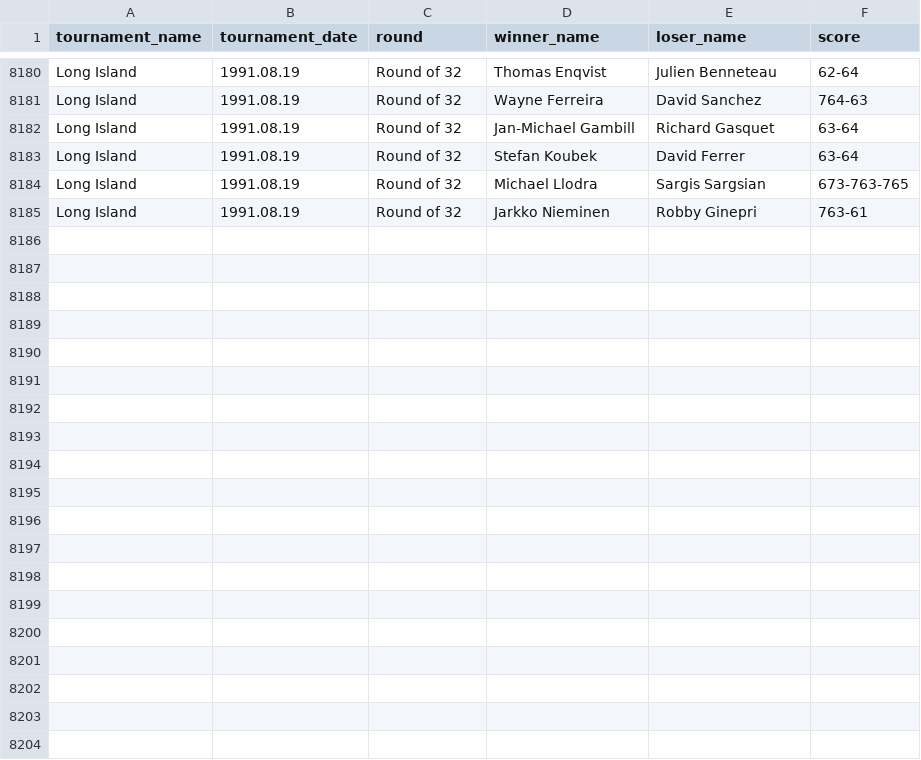
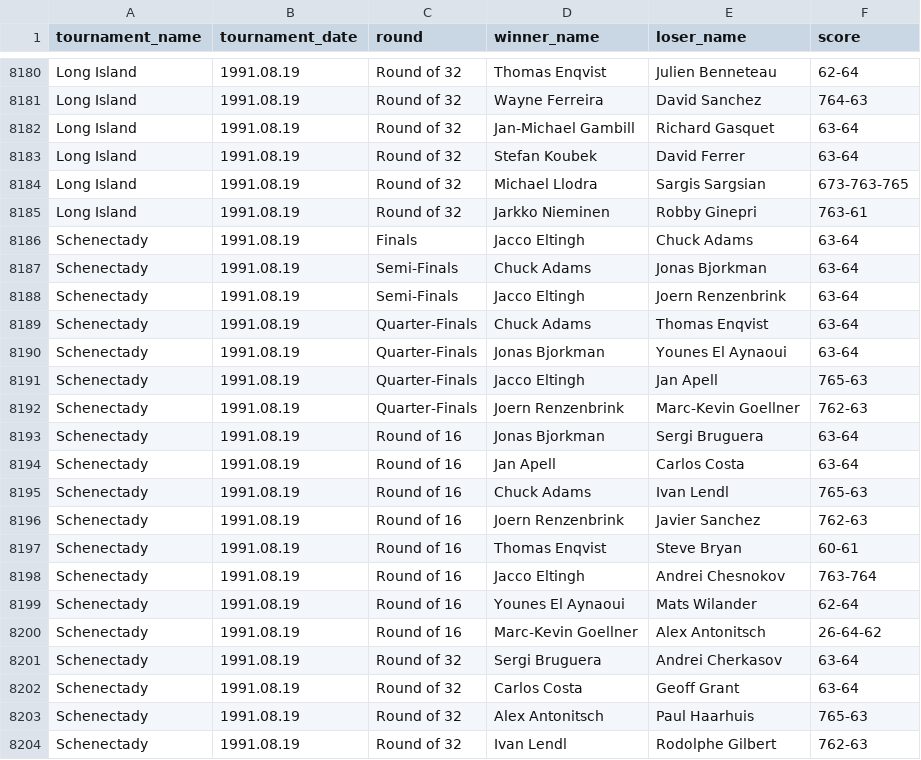
Before and after one commit to jeanbouteiller/tennis_prediction, a CSV file: df_all_matchs.csv, drawn as a sheet; only a part is shown, gaps mark what is left out; the diff covers the shown part only.

Commit message:
Update file

```diff
--- a/df_all_matchs.csv
+++ b/df_all_matchs.csv
@@ -8185 +8185,20 @@ Long Island,1991.08.19,Round of 32,Michael Llodra,Sargis Sargsian,673-763-765
 Long Island,1991.08.19,Round of 32,Jarkko Nieminen,Robby Ginepri,763-61
+Schenectady,1991.08.19,Finals,Jacco Eltingh,Chuck Adams,63-64
+Schenectady,1991.08.19,Semi-Finals,Chuck Adams,Jonas Bjorkman,63-64
+Schenectady,1991.08.19,Semi-Finals,Jacco Eltingh,Joern Renzenbrink,63-64
+Schenectady,1991.08.19,Quarter-Finals,Chuck Adams,Thomas Enqvist,63-64
+Schenectady,1991.08.19,Quarter-Finals,Jonas Bjorkman,Younes El Aynaoui,63-64
+Schenectady,1991.08.19,Quarter-Finals,Jacco Eltingh,Jan Apell,765-63
+Schenectady,1991.08.19,Quarter-Finals,Joern Renzenbrink,Marc-Kevin Goellner,762-63
+Schenectady,1991.08.19,Round of 16,Jonas Bjorkman,Sergi Bruguera,63-64
+Schenectady,1991.08.19,Round of 16,Jan Apell,Carlos Costa,63-64
+Schenectady,1991.08.19,Round of 16,Chuck Adams,Ivan Lendl,765-63
+Schenectady,1991.08.19,Round of 16,Joern Renzenbrink,Javier Sanchez,762-63
+Schenectady,1991.08.19,Round of 16,Thomas Enqvist,Steve Bryan,60-61
+Schenectady,1991.08.19,Round of 16,Jacco Eltingh,Andrei Chesnokov,763-764
+Schenectady,1991.08.19,Round of 16,Younes El Aynaoui,Mats Wilander,62-64
+Schenectady,1991.08.19,Round of 16,Marc-Kevin Goellner,Alex Antonitsch,26-64-62
+Schenectady,1991.08.19,Round of 32,Sergi Bruguera,Andrei Cherkasov,63-64
+Schenectady,1991.08.19,Round of 32,Carlos Costa,Geoff Grant,63-64
+Schenectady,1991.08.19,Round of 32,Alex Antonitsch,Paul Haarhuis,765-63
+Schenectady,1991.08.19,Round of 32,Ivan Lendl,Rodolphe Gilbert,762-63
```
Also changed, not shown: 12 added rows elsewhere in this file.
